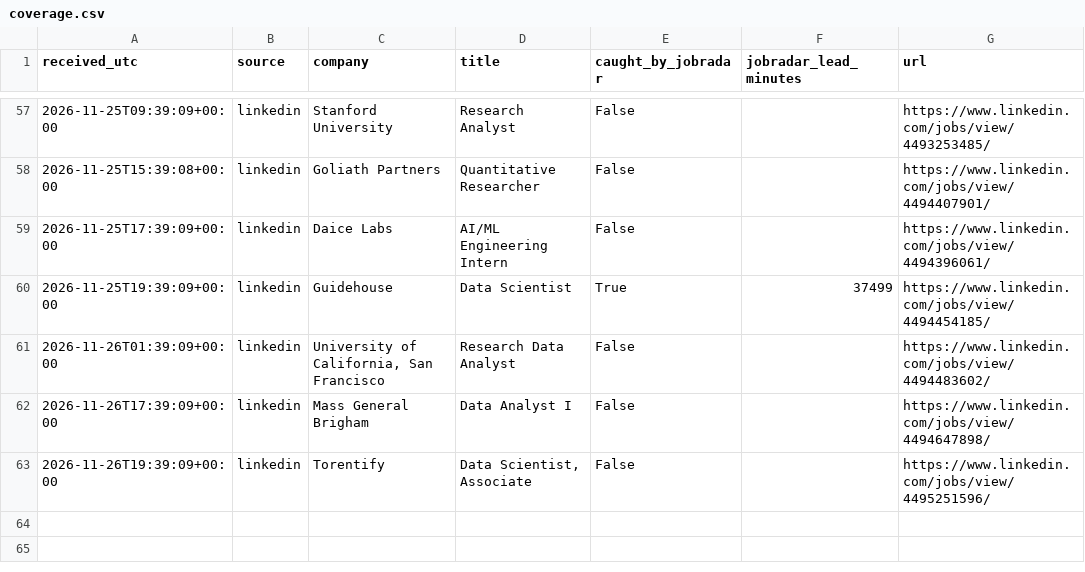
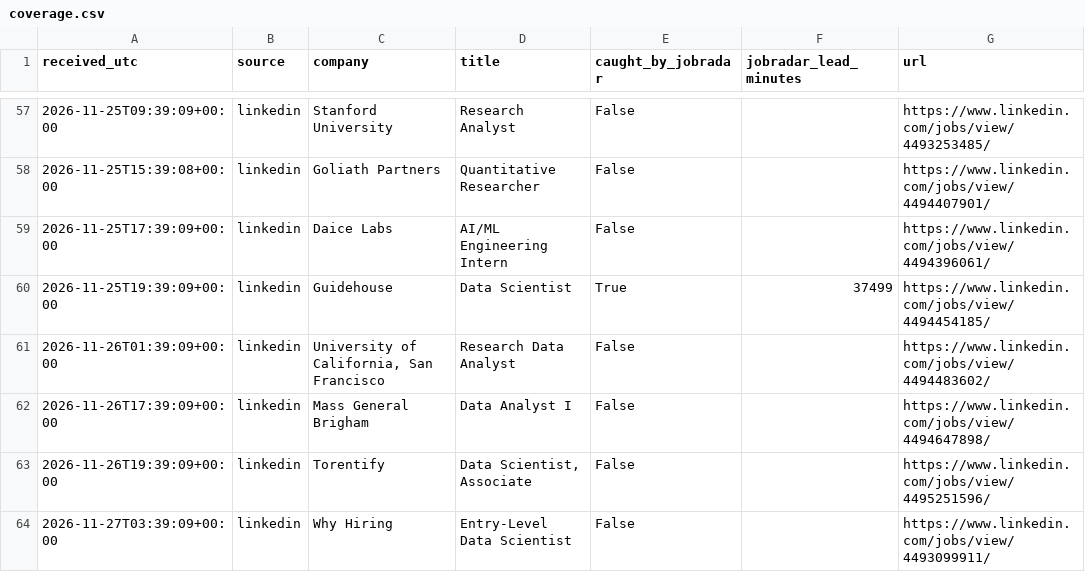
Before and after one commit to RyanSingh0/jobradar, a CSV file: out/coverage.csv, drawn as a sheet; only a part is shown, gaps mark what is left out.

```diff
--- a/out/coverage.csv
+++ b/out/coverage.csv
@@ -63 +63,2 @@ received_utc,source,company,title,caught_by_jobradar,jobradar_lead_minutes,url
 2026-11-26T19:39:09+00:00,linkedin,Torentify,"Data Scientist, Associate",False,,https://www.linkedin.com/jobs/view/4495251596/
+2026-11-27T03:39:09+00:00,linkedin,Why Hiring,Entry-Level Data Scientist,False,,https://www.linkedin.com/jobs/view/4493099911/
```
Also changed, not shown: out/missing_companies.csv, 4 other files.
